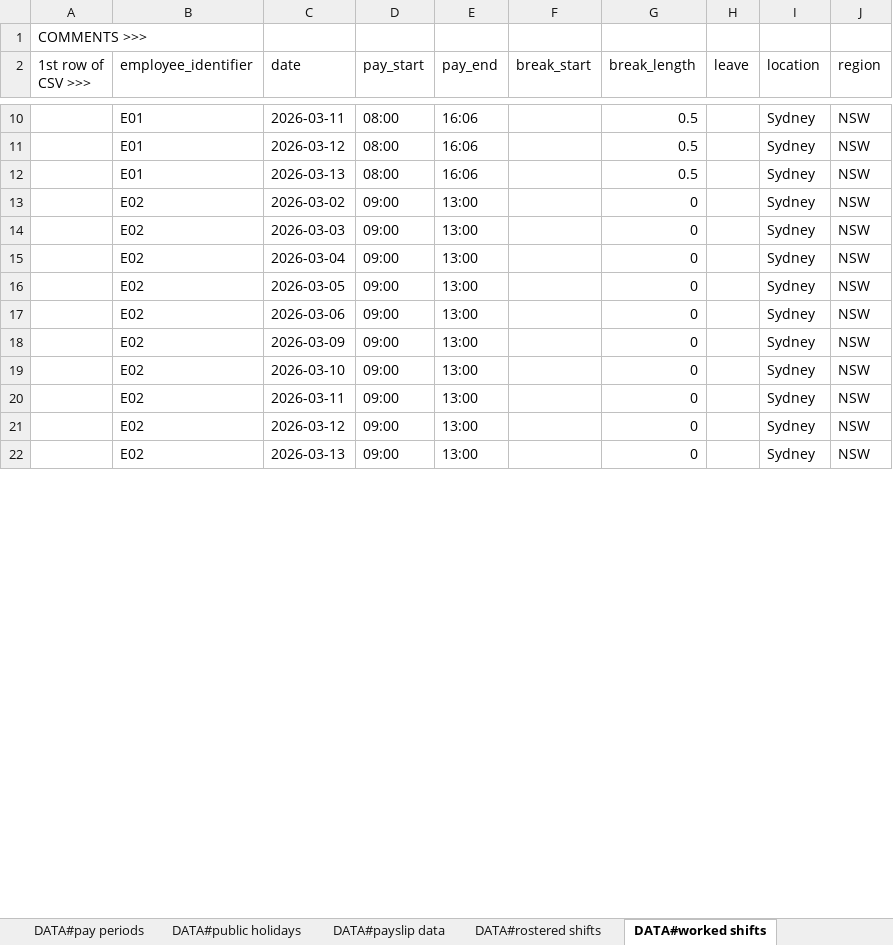
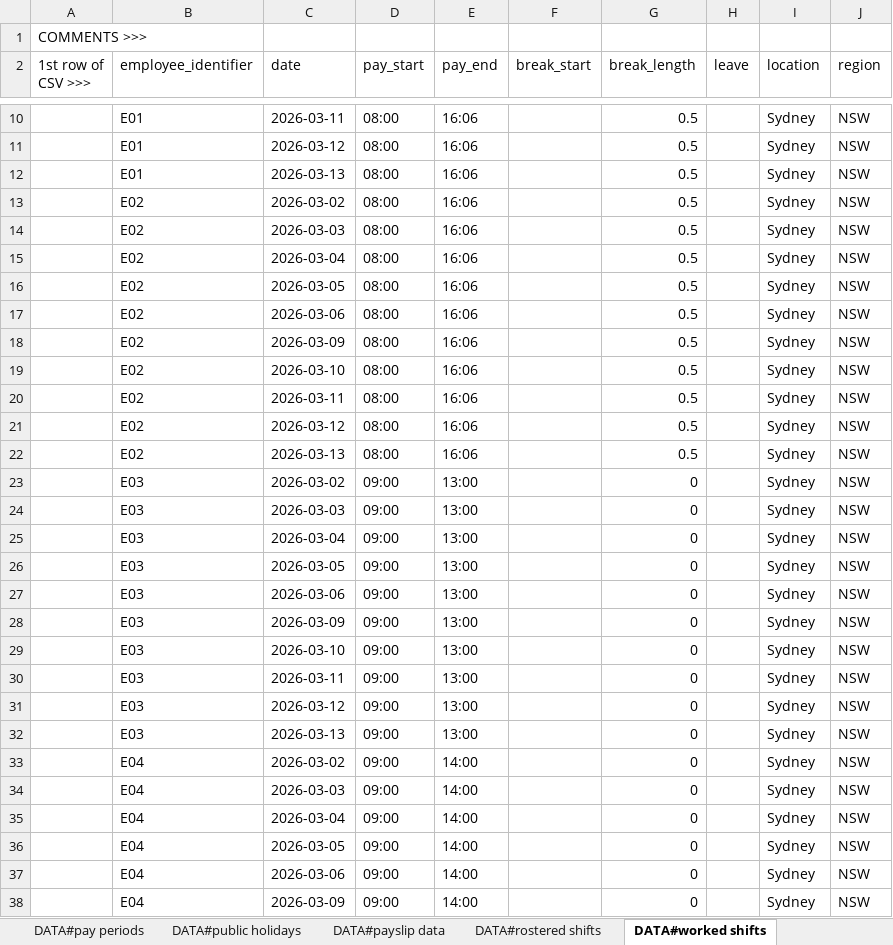
Before and after one commit to Australian-Payroll-Association/apa-company-os, an Excel workbook: scripts/recalc-sample-data/pay-review-sample.xlsx, sheet DATA#worked shifts, drawn as a sheet; only a part is shown, gaps mark what is left out; values as stored, in another font and other column widths than the file's, no borders; addresses are those after the commit; the diff covers the shown part only; the diff names each change by its address in the sheet, - before the commit and + after, or states it on an @@ line.

```diff
--- a/scripts/recalc-sample-data/pay-review-sample.xlsx (sheet DATA#worked shifts)
+++ b/scripts/recalc-sample-data/pay-review-sample.xlsx (sheet DATA#worked shifts)
+row 13:  | E02 | 2026-03-02 | 08:00 | 16:06 |  | 0.5 |  | Sydney | NSW
+row 14:  | E02 | 2026-03-03 | 08:00 | 16:06 |  | 0.5 |  | Sydney | NSW
+row 15:  | E02 | 2026-03-04 | 08:00 | 16:06 |  | 0.5 |  | Sydney | NSW
+row 16:  | E02 | 2026-03-05 | 08:00 | 16:06 |  | 0.5 |  | Sydney | NSW
+row 17:  | E02 | 2026-03-06 | 08:00 | 16:06 |  | 0.5 |  | Sydney | NSW
+row 18:  | E02 | 2026-03-09 | 08:00 | 16:06 |  | 0.5 |  | Sydney | NSW
+row 19:  | E02 | 2026-03-10 | 08:00 | 16:06 |  | 0.5 |  | Sydney | NSW
+row 20:  | E02 | 2026-03-11 | 08:00 | 16:06 |  | 0.5 |  | Sydney | NSW
+row 21:  | E02 | 2026-03-12 | 08:00 | 16:06 |  | 0.5 |  | Sydney | NSW
+row 22:  | E02 | 2026-03-13 | 08:00 | 16:06 |  | 0.5 |  | Sydney | NSW
-B23:B32 (employee_identifier): E02
+B23:B32 (employee_identifier): E03
+row 33:  | E04 | 2026-03-02 | 09:00 | 14:00 |  | 0 |  | Sydney | NSW
+row 34:  | E04 | 2026-03-03 | 09:00 | 14:00 |  | 0 |  | Sydney | NSW
+row 35:  | E04 | 2026-03-04 | 09:00 | 14:00 |  | 0 |  | Sydney | NSW
+row 36:  | E04 | 2026-03-05 | 09:00 | 14:00 |  | 0 |  | Sydney | NSW
+row 37:  | E04 | 2026-03-06 | 09:00 | 14:00 |  | 0 |  | Sydney | NSW
+row 38:  | E04 | 2026-03-09 | 09:00 | 14:00 |  | 0 |  | Sydney | NSW
```
Also changed, not shown: 83 added rows and 24 edited cells elsewhere in this sheet, sheet DATA#rostered shifts, sheet DATA#payslip data, sheet DATA#employee dynamic attribute, sheet DATA#employee static attributes, sheet DATA#allowances, sheet DATA#callback shifts, 10 other files.
